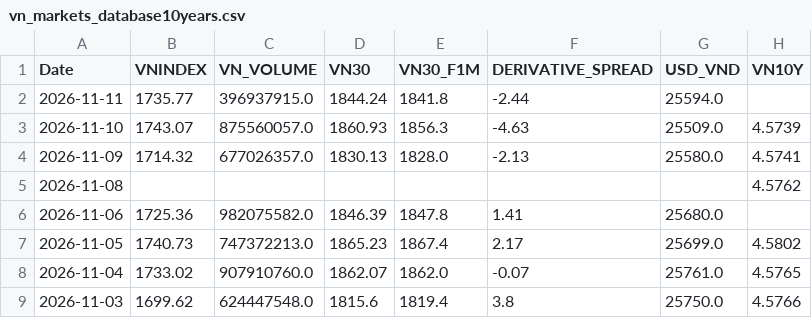
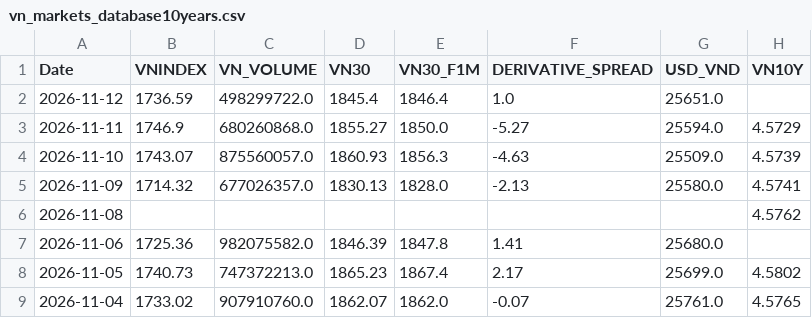
Before and after one commit to baoduonght/vnindexcycle, a CSV file: vn_markets_database10years.csv, drawn as a sheet; only a part is shown; the shorter side is filled out with more unchanged rows.

```diff
--- a/vn_markets_database10years.csv
+++ b/vn_markets_database10years.csv
@@ -1,3 +1,4 @@
 Date,VNINDEX,VN_VOLUME,VN30,VN30_F1M,DERIVATIVE_SPREAD,USD_VND,VN10Y
-2026-11-11,1735.77,396937915.0,1844.24,1841.8,-2.44,25594.0,
+2026-11-12,1736.59,498299722.0,1845.4,1846.4,1.0,25651.0,
+2026-11-11,1746.9,680260868.0,1855.27,1850.0,-5.27,25594.0,4.5729
 2026-11-10,1743.07,875560057.0,1860.93,1856.3,-4.63,25509.0,4.5739
```
Also changed, not shown: markets_database_now.csv, 2 other files.
